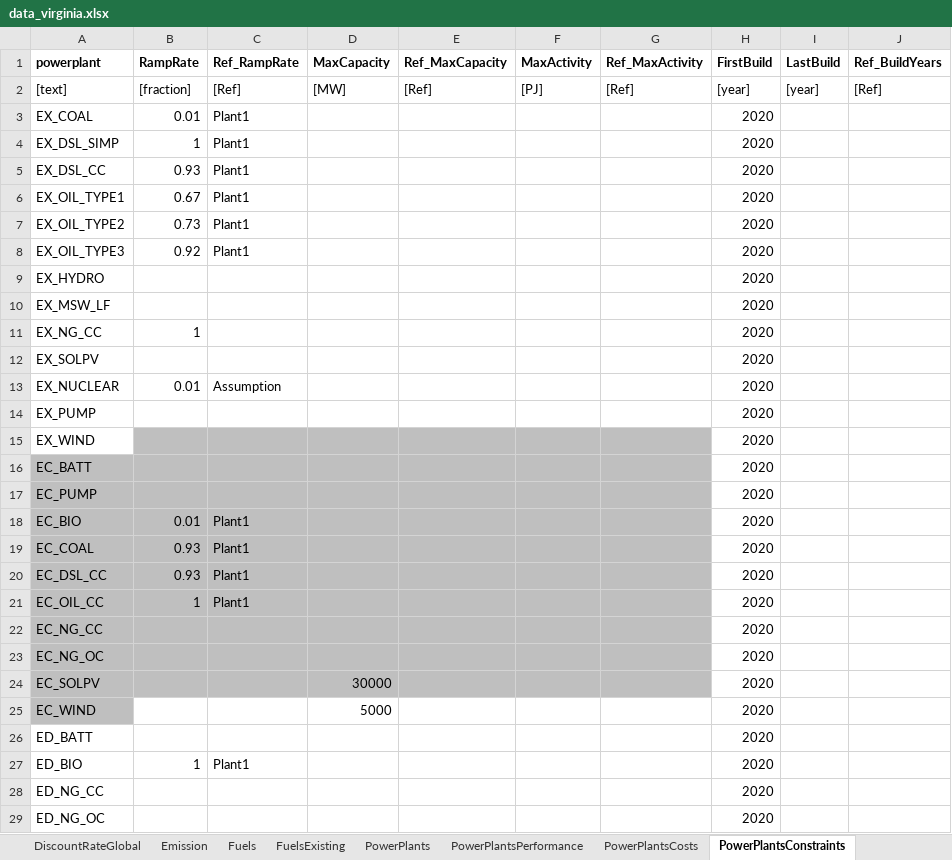
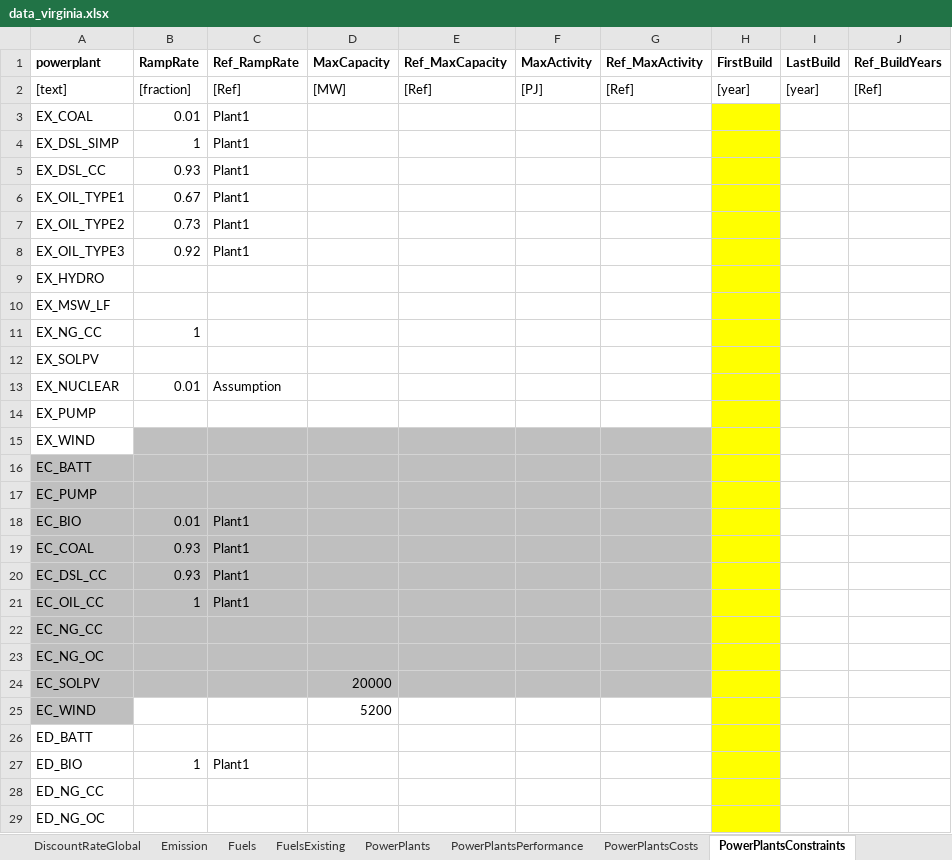
Before and after one commit to coopercenter/temoa-va, an Excel workbook: virginia/data/data_virginia.xlsx, sheet PowerPlantsConstraints, drawn as a sheet; only a part is shown; values as stored, in another font and other column widths than the file's, no borders; the diff covers the shown part only; the diff names each change by its address in the sheet, - before the commit and + after, or states it on an @@ line.

Commit message:
updated version with capacity requirement

```diff
--- a/virginia/data/data_virginia.xlsx (sheet PowerPlantsConstraints)
+++ b/virginia/data/data_virginia.xlsx (sheet PowerPlantsConstraints)
-H3:H29 (FirstBuild): 2020
+H3:H29 (FirstBuild): (empty)
-H3:H29 fill: none
+H3:H29 fill: #FFFF00
-D24 (MaxCapacity): 30000
+D24 (MaxCapacity): 20000
-D25 (MaxCapacity): 5000
+D25 (MaxCapacity): 5200
```
Also changed, not shown: 3 edited cells and cell formats elsewhere in this sheet, sheet capacityFactorTOD, sheet PowerPlantsCosts, sheet Demand, sheet PowerPlantsExisting, sheet timesOfDay, sheet Fuels, 3 more sheets, other sheet tabs, formulas that keep their value, virginia/data/scenarios_multiple.xlsx, 54 other files.
